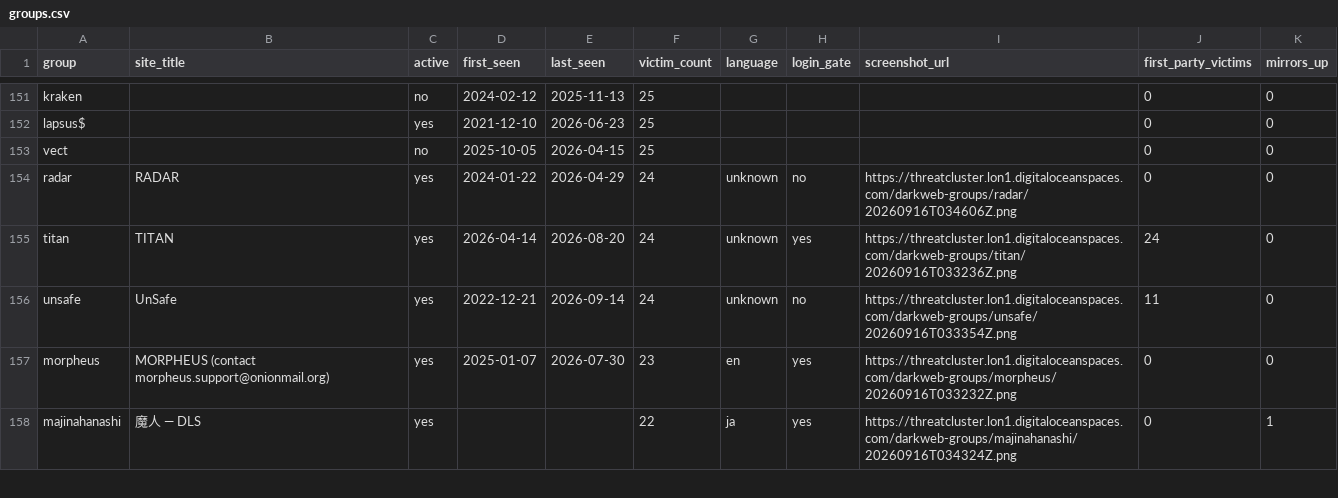
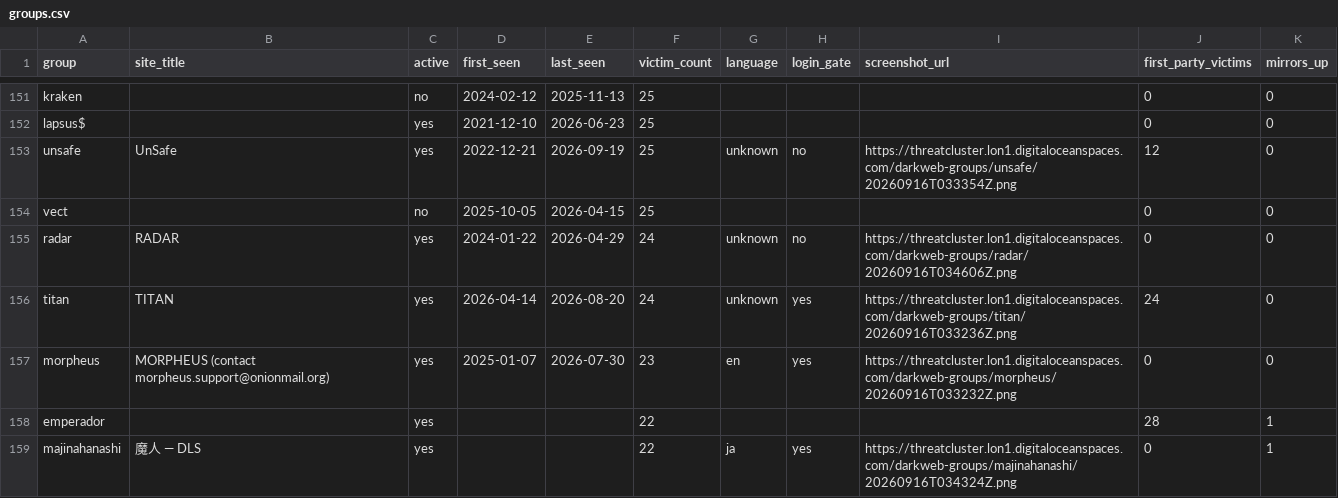
Before and after one commit to Jam0k/Ransomware-Intel, a CSV file: data/groups.csv, drawn as a sheet; only a part is shown, gaps mark what is left out; removed rows and columns are numbered as before the commit, all else as after; the diff covers the shown part only; the diff names each change by its address in the sheet, - before the commit and + after, or states it on an @@ line.

```diff
--- a/data/groups.csv
+++ b/data/groups.csv
+row 153: unsafe | UnSafe | yes | 2022-12-21 | 2026-09-19 | 25 | unknown | no | https://threatcluster.lon1.digitaloceanspaces.com/darkweb-groups/unsafe/20260916T033354Z.png | 12 | 0
-row 156: unsafe | UnSafe | yes | 2022-12-21 | 2026-09-14 | 24 | unknown | no | https://threatcluster.lon1.digitaloceanspaces.com/darkweb-groups/unsafe/20260916T033354Z.png | 11 | 0
+row 158: emperador |  | yes |  |  | 22 |  |  |  | 28 | 1
```
Also changed, not shown: 7 added rows, 8 removed rows and 25 edited cells elsewhere in this file, data/onions.csv, data/victims-firstparty.csv, 5 other files.
